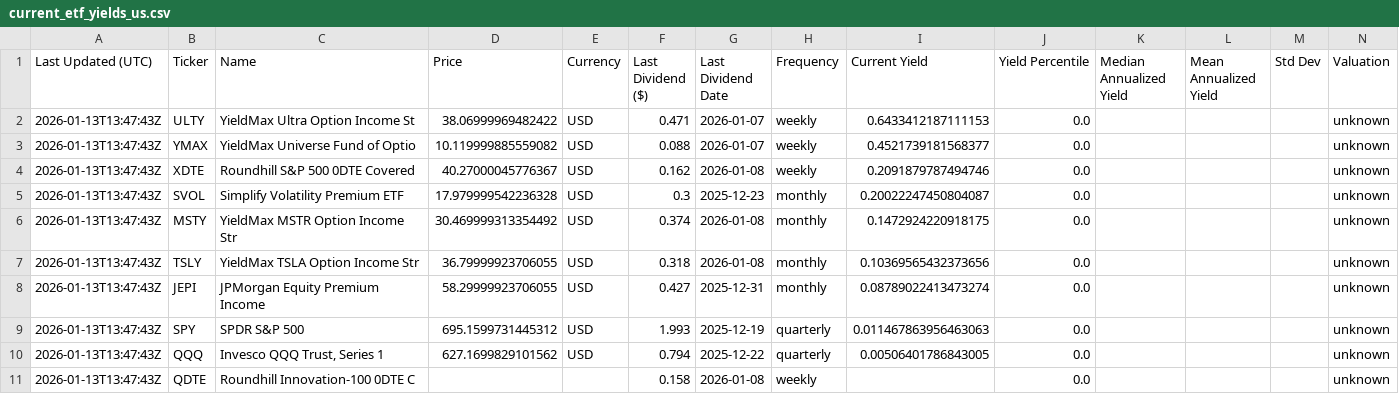
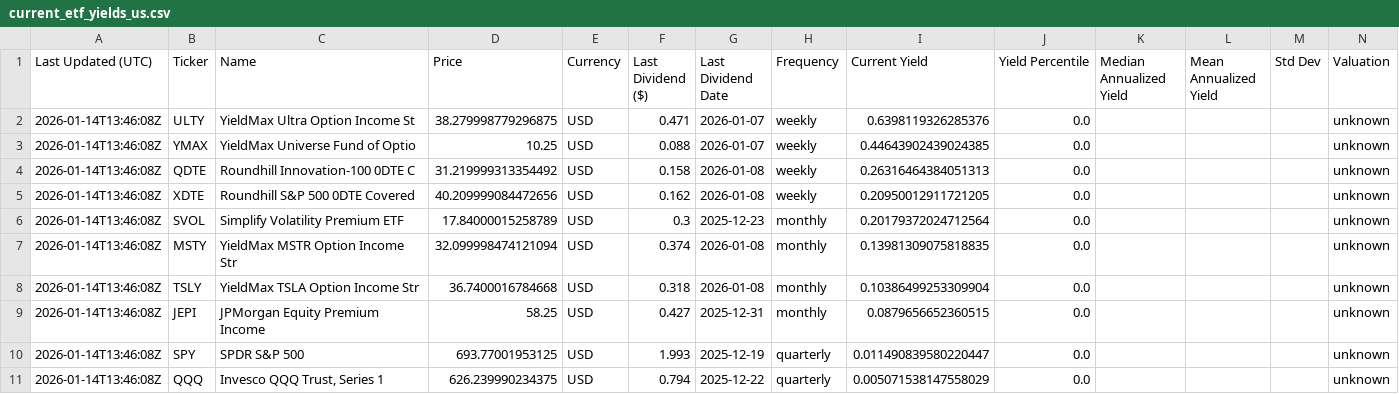
Before and after one commit to willynilly91/dividendAnalyzer, a CSV file: current_etf_yields_us.csv, drawn as a sheet.

```diff
--- a/current_etf_yields_us.csv
+++ b/current_etf_yields_us.csv
@@ -1,11 +1,11 @@
 Last Updated (UTC),Ticker,Name,Price,Currency,Last Dividend ($),Last Dividend Date,Frequency,Current Yield,Yield Percentile,Median Annualized Yield,Mean Annualized Yield,Std Dev,Valuation
-2026-01-13T13:47:43Z,ULTY,YieldMax Ultra Option Income St,38.06999969482422,USD,0.471,2026-01-07,weekly,0.6433412187111153,0.0,,,,unknown
-2026-01-13T13:47:43Z,YMAX,YieldMax Universe Fund of Optio,10.119999885559082,USD,0.088,2026-01-07,weekly,0.4521739181568377,0.0,,,,unknown
-2026-01-13T13:47:43Z,XDTE,Roundhill S&P 500 0DTE Covered ,40.27000045776367,USD,0.162,2026-01-08,weekly,0.2091879787494746,0.0,,,,unknown
-2026-01-13T13:47:43Z,SVOL,Simplify Volatility Premium ETF,17.979999542236328,USD,0.3,2025-12-23,monthly,0.20022247450804087,0.0,,,,unknown
-2026-01-13T13:47:43Z,MSTY,YieldMax MSTR Option Income Str,30.469999313354492,USD,0.374,2026-01-08,monthly,0.1472924220918175,0.0,,,,unknown
-2026-01-13T13:47:43Z,TSLY,YieldMax TSLA Option Income Str,36.79999923706055,USD,0.318,2026-01-08,monthly,0.10369565432373656,0.0,,,,unknown
-2026-01-13T13:47:43Z,JEPI,JPMorgan Equity Premium Income ,58.29999923706055,USD,0.427,2025-12-31,monthly,0.08789022413473274,0.0,,,,unknown
-2026-01-13T13:47:43Z,SPY,SPDR S&P 500,695.1599731445312,USD,1.993,2025-12-19,quarterly,0.011467863956463063,0.0,,,,unknown
-2026-01-13T13:47:43Z,QQQ,"Invesco QQQ Trust, Series 1",627.1699829101562,USD,0.794,2025-12-22,quarterly,0.00506401786843005,0.0,,,,unknown
-2026-01-13T13:47:43Z,QDTE,Roundhill Innovation-100 0DTE C,,,0.158,2026-01-08,weekly,,0.0,,,,unknown
+2026-01-14T13:46:08Z,ULTY,YieldMax Ultra Option Income St,38.279998779296875,USD,0.471,2026-01-07,weekly,0.6398119326285376,0.0,,,,unknown
+2026-01-14T13:46:08Z,YMAX,YieldMax Universe Fund of Optio,10.25,USD,0.088,2026-01-07,weekly,0.44643902439024385,0.0,,,,unknown
+2026-01-14T13:46:08Z,QDTE,Roundhill Innovation-100 0DTE C,31.219999313354492,USD,0.158,2026-01-08,weekly,0.26316464384051313,0.0,,,,unknown
+2026-01-14T13:46:08Z,XDTE,Roundhill S&P 500 0DTE Covered ,40.209999084472656,USD,0.162,2026-01-08,weekly,0.20950012911721205,0.0,,,,unknown
+2026-01-14T13:46:08Z,SVOL,Simplify Volatility Premium ETF,17.84000015258789,USD,0.3,2025-12-23,monthly,0.20179372024712564,0.0,,,,unknown
+2026-01-14T13:46:08Z,MSTY,YieldMax MSTR Option Income Str,32.099998474121094,USD,0.374,2026-01-08,monthly,0.13981309075818835,0.0,,,,unknown
+2026-01-14T13:46:08Z,TSLY,YieldMax TSLA Option Income Str,36.7400016784668,USD,0.318,2026-01-08,monthly,0.10386499253309904,0.0,,,,unknown
+2026-01-14T13:46:08Z,JEPI,JPMorgan Equity Premium Income ,58.25,USD,0.427,2025-12-31,monthly,0.0879656652360515,0.0,,,,unknown
+2026-01-14T13:46:08Z,SPY,SPDR S&P 500,693.77001953125,USD,1.993,2025-12-19,quarterly,0.011490839580220447,0.0,,,,unknown
+2026-01-14T13:46:08Z,QQQ,"Invesco QQQ Trust, Series 1",626.239990234375,USD,0.794,2025-12-22,quarterly,0.005071538147558029,0.0,,,,unknown
```
Also changed, not shown: current_etf_yields_canada.csv, historical_etf_yields_canada.csv, 1 other file.
